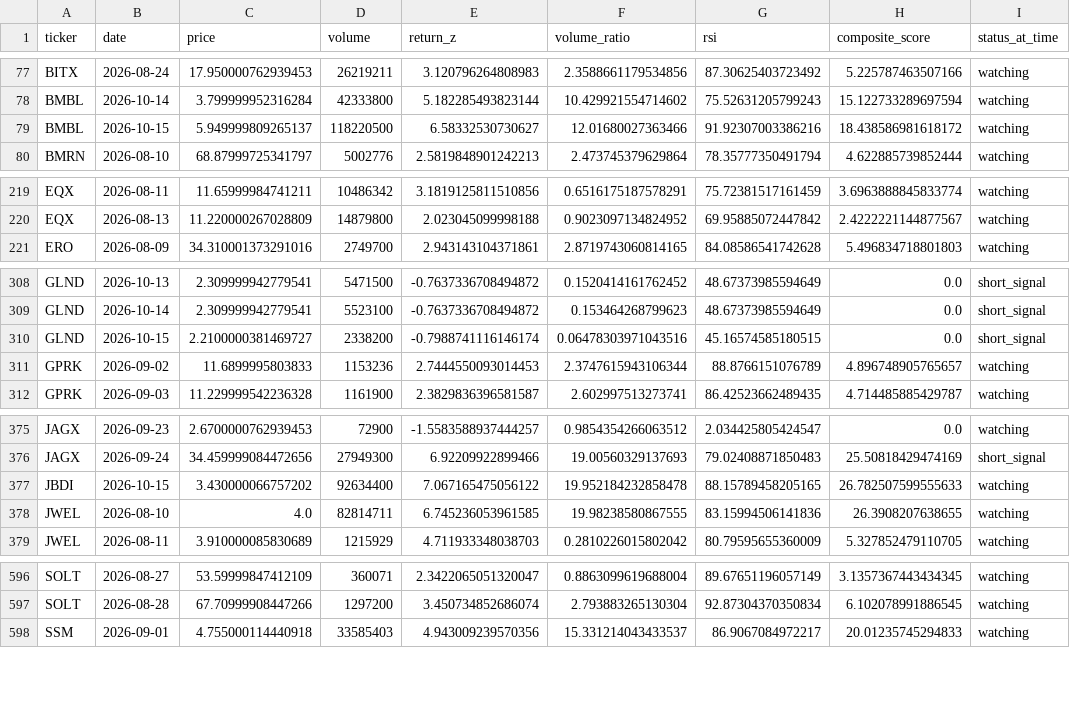
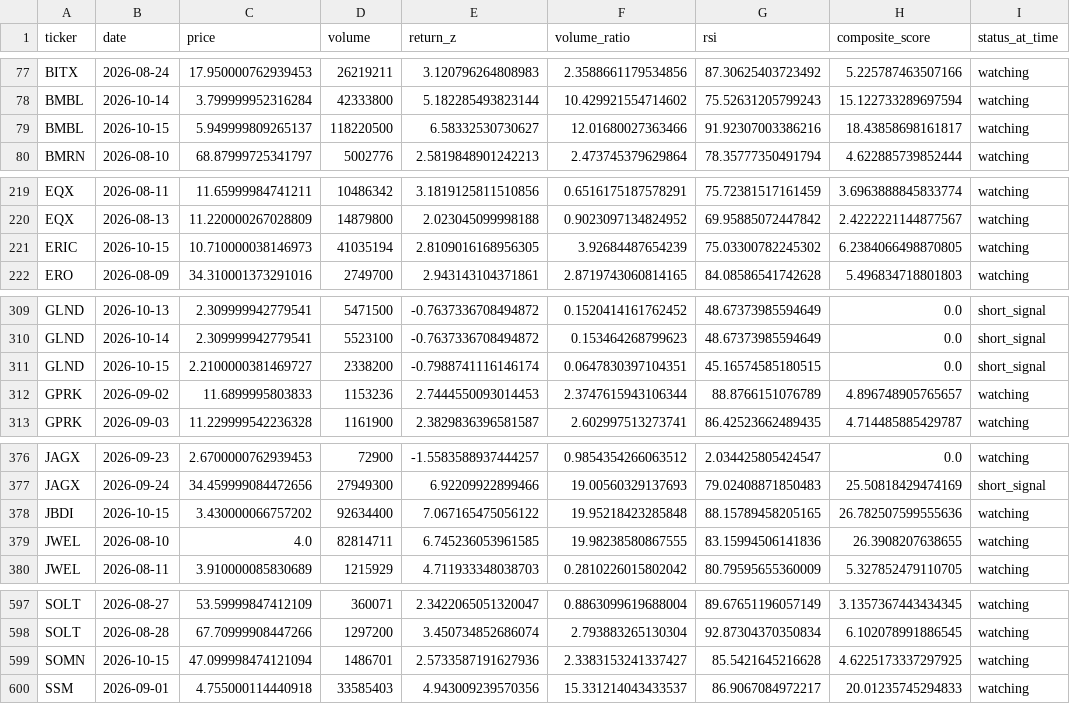
Before and after one commit to kgb1970-gh/stock-crash-tracker, a CSV file: data/watchlist_history.csv, drawn as a sheet; only a part is shown, gaps mark what is left out; the diff covers the shown part only.

```diff
--- a/data/watchlist_history.csv
+++ b/data/watchlist_history.csv
@@ -78,3 +78,3 @@ BITX,2026-08-24,17.950000762939453,26219211,3.120796264808983,2.3588661179534856
 BMBL,2026-10-14,3.799999952316284,42333800,5.182285493823144,10.429921554714602,75.52631205799243,15.122733289697594,watching
-BMBL,2026-10-15,5.949999809265137,118220500,6.58332530730627,12.01680027363466,91.92307003386216,18.438586981618172,watching
+BMBL,2026-10-15,5.949999809265137,118220500,6.58332530730627,12.01680027363466,91.92307003386216,18.43858698161817,watching
 BMRN,2026-08-10,68.87999725341797,5002776,2.5819848901242213,2.473745379629864,78.35777350491794,4.622885739852444,watching
@@ -220,2 +220,3 @@ EQX,2026-08-11,11.65999984741211,10486342,3.1819125811510856,0.6516175187578291,
 EQX,2026-08-13,11.220000267028809,14879800,2.023045099998188,0.9023097134824952,69.95885072447842,2.4222221144877567,watching
+ERIC,2026-10-15,10.710000038146973,41035194,2.8109016168956305,3.92684487654239,75.03300782245302,6.2384066498870805,watching
 ERO,2026-08-09,34.310001373291016,2749700,2.943143104371861,2.8719743060814165,84.08586541742628,5.496834718801803,watching
@@ -309,3 +310,3 @@ GLND,2026-10-13,2.309999942779541,5471500,-0.7637336708494872,0.1520414161762452
 GLND,2026-10-14,2.309999942779541,5523100,-0.7637336708494872,0.153464268799623,48.67373985594649,0.0,short_signal
-GLND,2026-10-15,2.2100000381469727,2338200,-0.7988741116146174,0.06478303971043516,45.16574585180515,0.0,short_signal
+GLND,2026-10-15,2.2100000381469727,2338200,-0.7988741116146174,0.0647830397104351,45.16574585180515,0.0,short_signal
 GPRK,2026-09-02,11.6899995803833,1153236,2.7444550093014453,2.3747615943106344,88.8766151076789,4.896748905765657,watching
@@ -376,3 +377,3 @@ JAGX,2026-09-23,2.6700000762939453,72900,-1.5583588937444257,0.9854354266063512,
 JAGX,2026-09-24,34.459999084472656,27949300,6.92209922899466,19.00560329137693,79.02408871850483,25.50818429474169,short_signal
-JBDI,2026-10-15,3.430000066757202,92634400,7.067165475056122,19.952184232858478,88.15789458205165,26.782507599555633,watching
+JBDI,2026-10-15,3.430000066757202,92634400,7.067165475056122,19.95218423285848,88.15789458205165,26.782507599555636,watching
 JWEL,2026-08-10,4.0,82814711,6.745236053961585,19.98238580867555,83.15994506141836,26.3908207638655,watching
@@ -597,2 +598,3 @@ SOLT,2026-08-27,53.59999847412109,360071,2.3422065051320047,0.8863099619688004,8
 SOLT,2026-08-28,67.70999908447266,1297200,3.450734852686074,2.793883265130304,92.87304370350834,6.102078991886545,watching
+SOMN,2026-10-15,47.099998474121094,1486701,2.5733587191627936,2.3383153241337427,85.5421645216628,4.6225173337297925,watching
 SSM,2026-09-01,4.755000114440918,33585403,4.943009239570356,15.331214043433537,86.9067084972217,20.01235745294833,watching
```
Also changed, not shown: 1 edited cell elsewhere in this file, data/alerts.csv, data/watchlist.csv.
